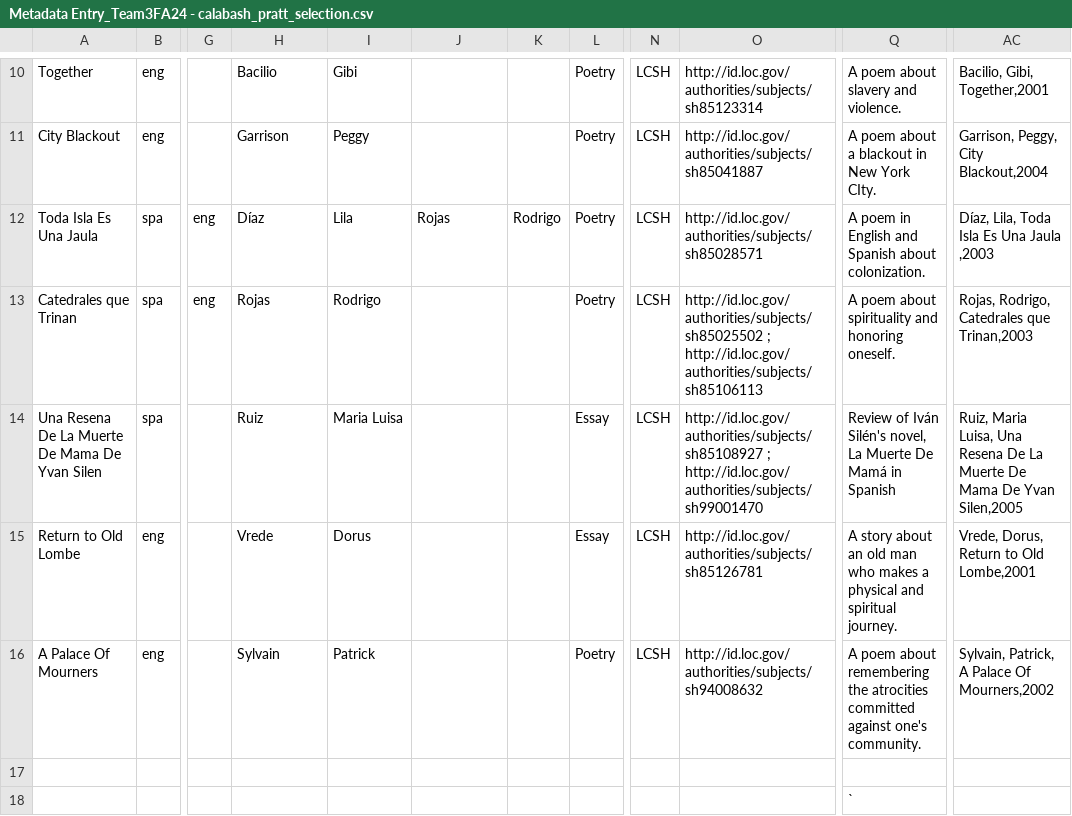
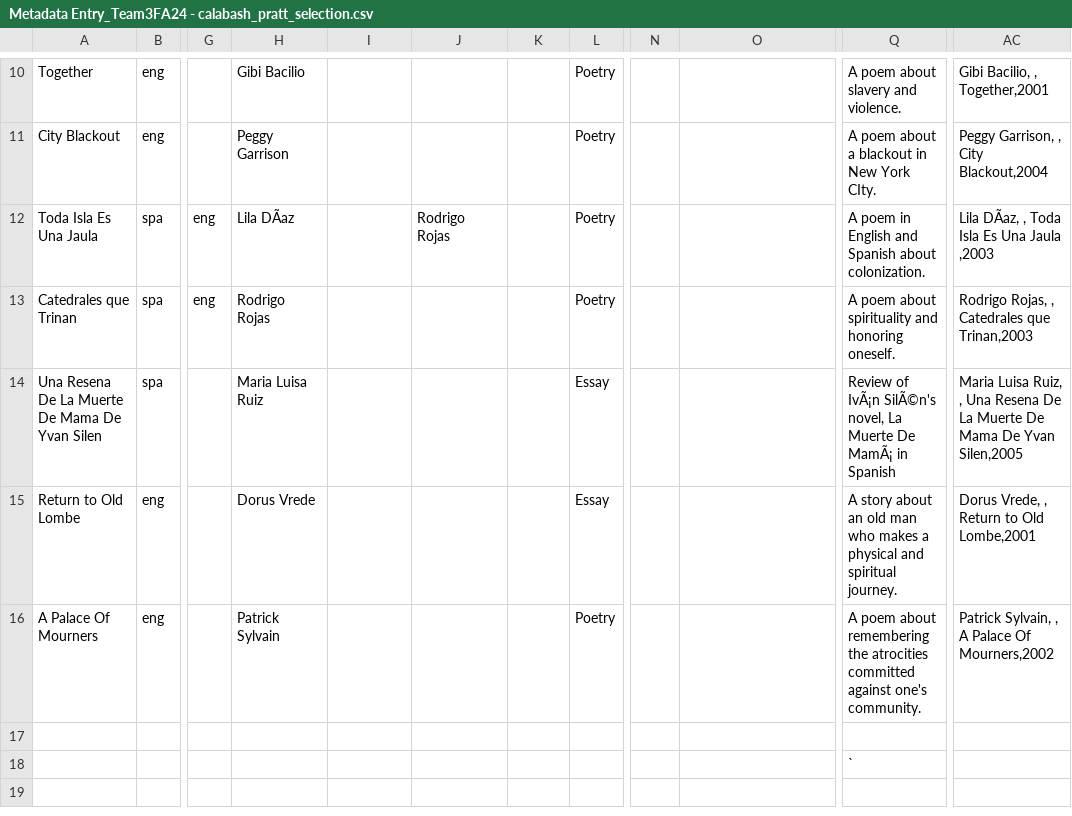
Before and after one commit to info663-fa24/team3, a CSV file: _data/Metadata Entry_Team3FA24 - calabash_pratt_selection.csv, drawn as a sheet; only a part is shown, gaps mark what is left out; the diff covers the shown part only; the diff names each change by its address in the sheet, - before the commit and + after, or states it on an @@ line.

Commit message:
Update Metadata Entry_Team3FA24 - calabash_pratt_selection.csv
updated metadata elements to match our updated labels

```diff
--- a/_data/Metadata Entry_Team3FA24 - calabash_pratt_selection.csv
+++ b/_data/Metadata Entry_Team3FA24 - calabash_pratt_selection.csv
-H10: Bacilio
+H10: Gibi Bacilio
-I10: Gibi
+I10: (empty)
-N10:N16: LCSH
+N10:N16: (empty)
-O10: http://id.loc.gov/authorities/subjects/sh85123314
+O10: (empty)
-AC10: Bacilio, Gibi, Together,2001
+AC10: Gibi Bacilio, , Together,2001
-H11: Garrison
+H11: Peggy Garrison
-I11: Peggy
+I11: (empty)
-O11: http://id.loc.gov/authorities/subjects/sh85041887
+O11: (empty)
-AC11: Garrison, Peggy, City Blackout,2004
+AC11: Peggy Garrison, , City Blackout,2004
-H12: Díaz
+H12: Lila DÃaz
-I12: Lila
+I12: (empty)
-J12: Rojas
+J12: Rodrigo Rojas
-K12: Rodrigo
+K12: (empty)
-O12: http://id.loc.gov/authorities/subjects/sh85028571
+O12: (empty)
-AC12: Díaz, Lila, Toda Isla Es Una Jaula ,2003
+AC12: Lila DÃaz, , Toda Isla Es Una Jaula ,2003
-H13: Rojas
+H13: Rodrigo Rojas
-I13: Rodrigo
+I13: (empty)
-O13: http://id.loc.gov/authorities/subjects/sh85025502 ; http://id.loc.gov/authorities/subjects/sh85106113
+O13: (empty)
-AC13: Rojas, Rodrigo, Catedrales que Trinan,2003
+AC13: Rodrigo Rojas, , Catedrales que Trinan,2003
-H14: Ruiz
+H14: Maria Luisa Ruiz
-I14: Maria Luisa
+I14: (empty)
-O14: http://id.loc.gov/authorities/subjects/sh85108927 ; http://id.loc.gov/authorities/subjects/sh99001470
+O14: (empty)
-Q14: Review of Iván Silén's novel, La Muerte De Mamá in Spanish
+Q14: Review of IvÃ¡n SilÃ©n's novel, La Muerte De MamÃ¡ in Spanish
-AC14: Ruiz, Maria Luisa, Una Resena…
+AC14: Maria Luisa Ruiz, , Una Resena…
-H15: Vrede
+H15: Dorus Vrede
-I15: Dorus
+I15: (empty)
-O15: http://id.loc.gov/authorities/subjects/sh85126781
+O15: (empty)
-AC15: Vrede, Dorus, Return to Old Lombe,2001
+AC15: Dorus Vrede, , Return to Old Lombe,2001
-H16: Sylvain
+H16: Patrick Sylvain
-I16: Patrick
+I16: (empty)
-O16: http://id.loc.gov/authorities/subjects/sh94008632
+O16: (empty)
-AC16: Sylvain, Patrick, A Palace Of Mourners,2002
+AC16: Patrick Sylvain, , A Palace Of Mourners,2002
```
Also changed, not shown: 1 added row, 1 removed row and 66 edited cells elsewhere in this file.
